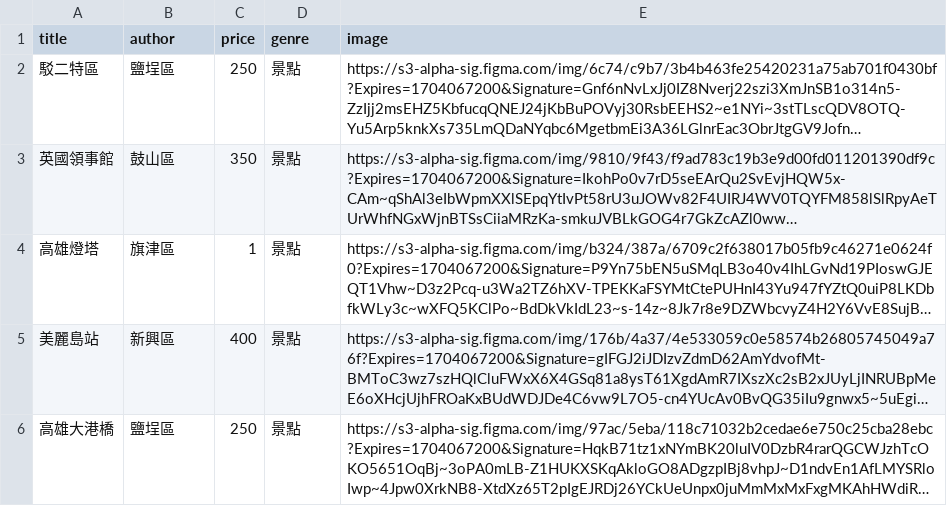
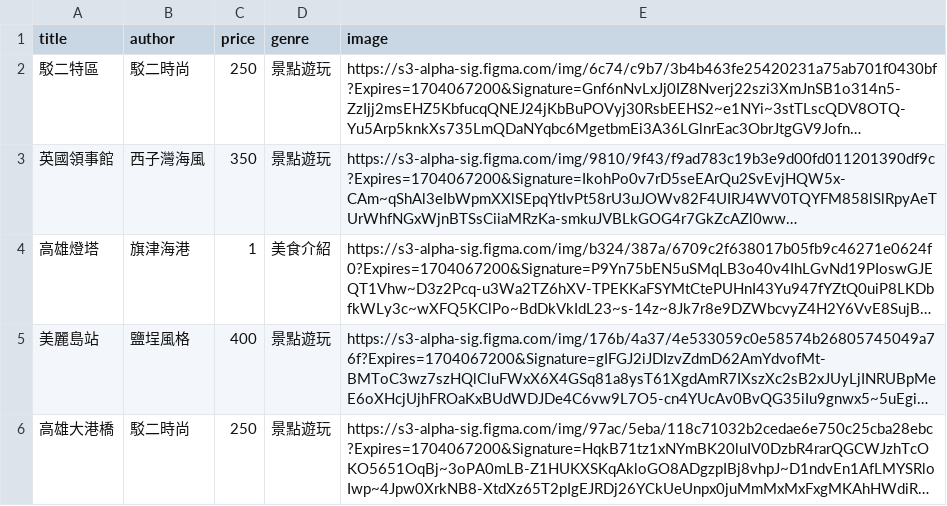
Before and after one commit to tp61i60/CM513, a CSV file: book.csv, drawn as a sheet; long unchanged cells end in …; the diff names each change by its address in the sheet, - before the commit and + after, or states it on an @@ line.

```diff
--- a/book.csv
+++ b/book.csv
-B2 (author): 鹽埕區
+B2 (author): 駁二時尚
-D2:D3 (genre): 景點
+D2:D3 (genre): 景點遊玩
-B3 (author): 鼓山區
+B3 (author): 西子灣海風
-B4 (author): 旗津區
+B4 (author): 旗津海港
-D4 (genre): 景點
+D4 (genre): 美食介紹
-B5 (author): 新興區
+B5 (author): 鹽埕風格
-D5:D6 (genre): 景點
+D5:D6 (genre): 景點遊玩
-B6 (author): 鹽埕區
+B6 (author): 駁二時尚
```
Also changed, not shown: 1 other file.
